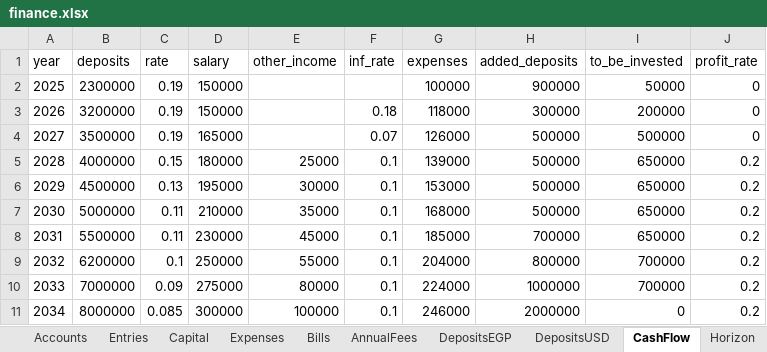
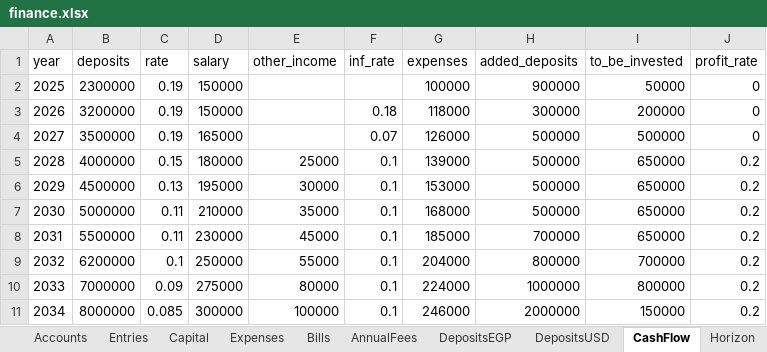
Before and after one commit to ahmedm838/personal-finance, an Excel workbook: docs/finance.xlsx, sheet CashFlow, drawn as a sheet; values as stored, in another font and other column widths than the file's, no borders; the diff names each change by its address in the sheet, - before the commit and + after, or states it on an @@ line.

Commit message:
Update figures from the web app

```diff
--- a/docs/finance.xlsx (sheet CashFlow)
+++ b/docs/finance.xlsx (sheet CashFlow)
-I10 (to_be_invested): 700000
+I10 (to_be_invested): 800000
-I11 (to_be_invested): 0
+I11 (to_be_invested): 150000
```
Also changed, not shown: sheet Horizon.
